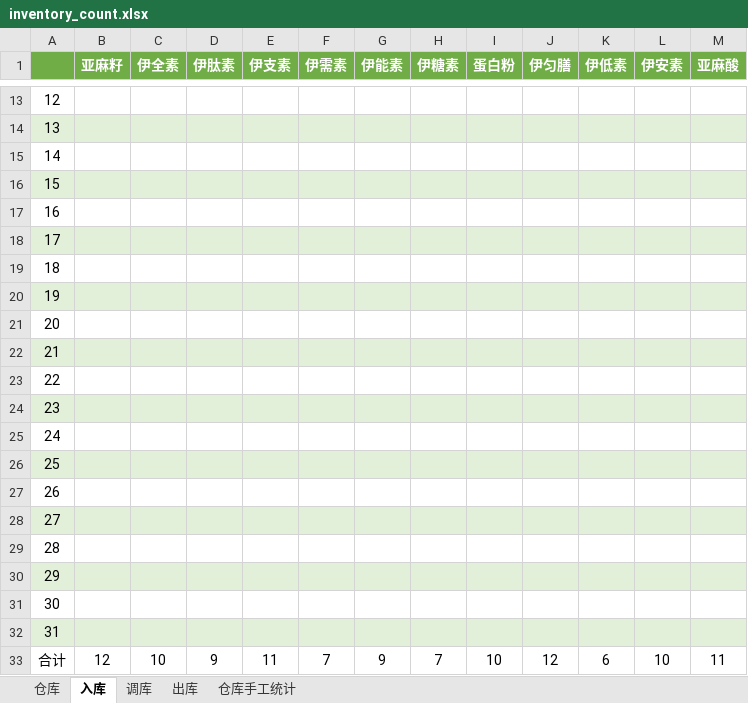
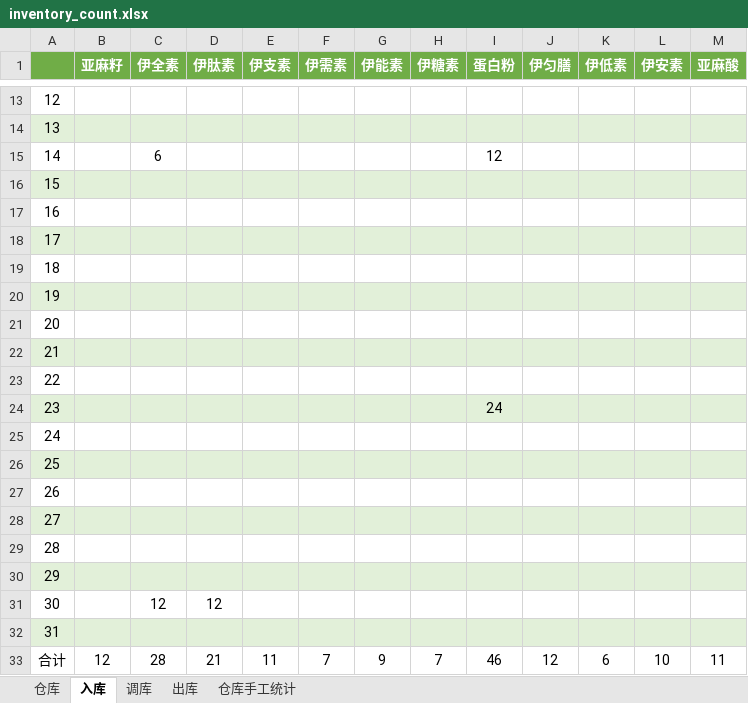
Before and after one commit to Shallwim/-, an Excel workbook: inventory_count.xlsx, sheet 入库, drawn as a sheet; only a part is shown, gaps mark what is left out; values as stored, in another font and other column widths than the file's, no borders; the diff names each change by its address in the sheet, - before the commit and + after, or states it on an @@ line.

```diff
--- a/inventory_count.xlsx (sheet 入库)
+++ b/inventory_count.xlsx (sheet 入库)
-C15 (伊全素): (empty)
+C15 (伊全素): 6
-I15 (蛋白粉): (empty)
+I15 (蛋白粉): 12
-I24 (蛋白粉): (empty)
+I24 (蛋白粉): 24
-C31 (伊全素): (empty)
+C31 (伊全素): 12
-D31 (伊肽素): (empty)
+D31 (伊肽素): 12
-C33 (伊全素): 10
+C33 (伊全素): 28
-D33 (伊肽素): 9
+D33 (伊肽素): 21
-I33 (蛋白粉): 10
+I33 (蛋白粉): 46
```
Also changed, not shown: sheet 仓库手工统计, sheet 出库, sheet 仓库, sheet 调库, formulas that keep their value, 1 other file.
